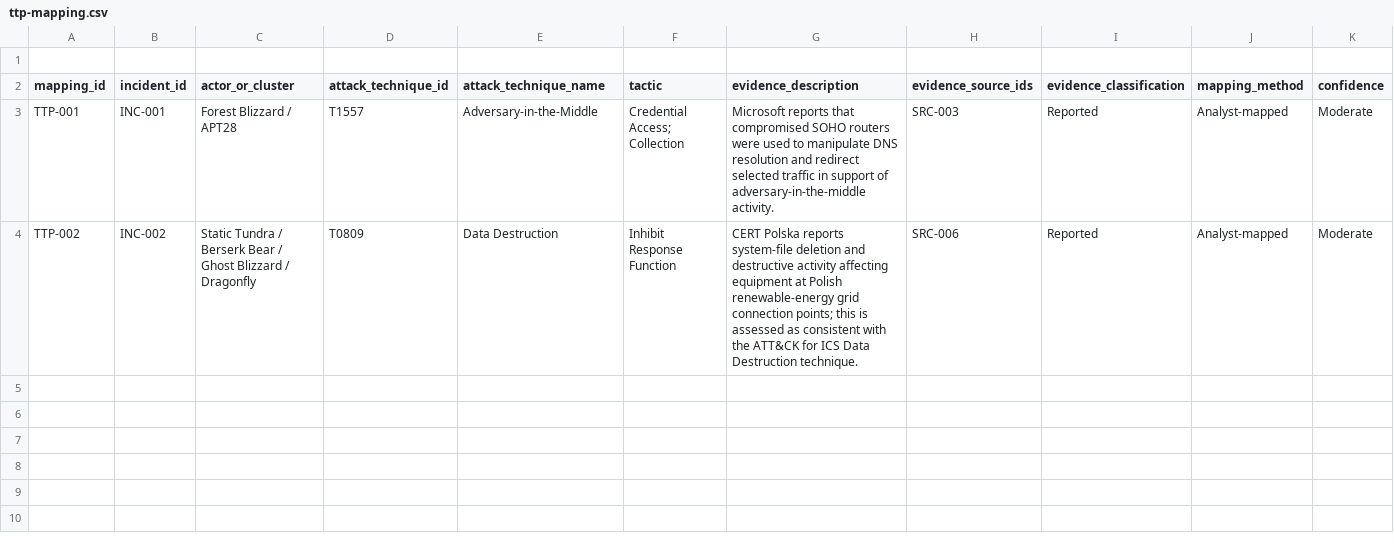
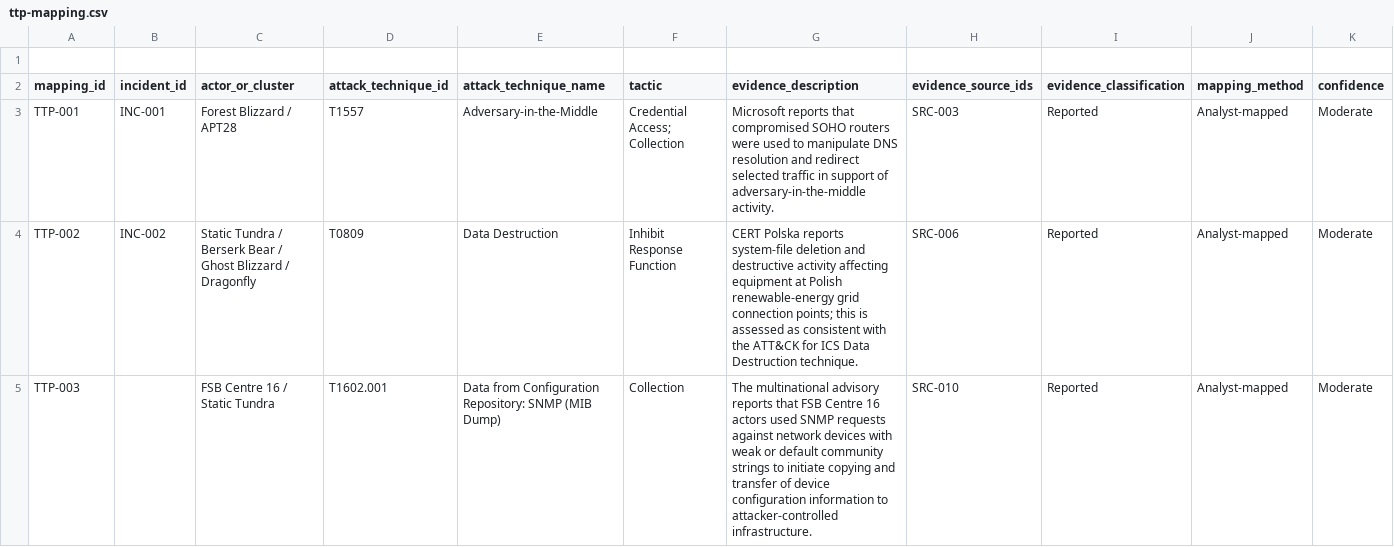
Before and after one commit to jcharcenko/russian-cyber-threat-assessment-2025-2026, a CSV file: research/ttp-mapping.csv, drawn as a sheet; only a part is shown; rows hold the shown columns only; the diff names each change by its address in the sheet, - before the commit and + after, or states it on an @@ line.

Commit message:
analysis: map FSB Centre 16 SNMP collection activity to ATT&CK

```diff
--- a/research/ttp-mapping.csv
+++ b/research/ttp-mapping.csv
+row 5: TTP-003 |  | FSB Centre 16 / Static Tundra | T1602.001 | Data from Configuration Repository: SNMP (MIB Dump) | Collection | The multinational advisory reports that FSB Centre 16 actors used SNMP requests against network devices with weak or default community strings to initiate copying and transfer of device configuration information to attacker-controlled infrastructure. | SRC-010 | Reported | Analyst-mapped | Moderate
```
